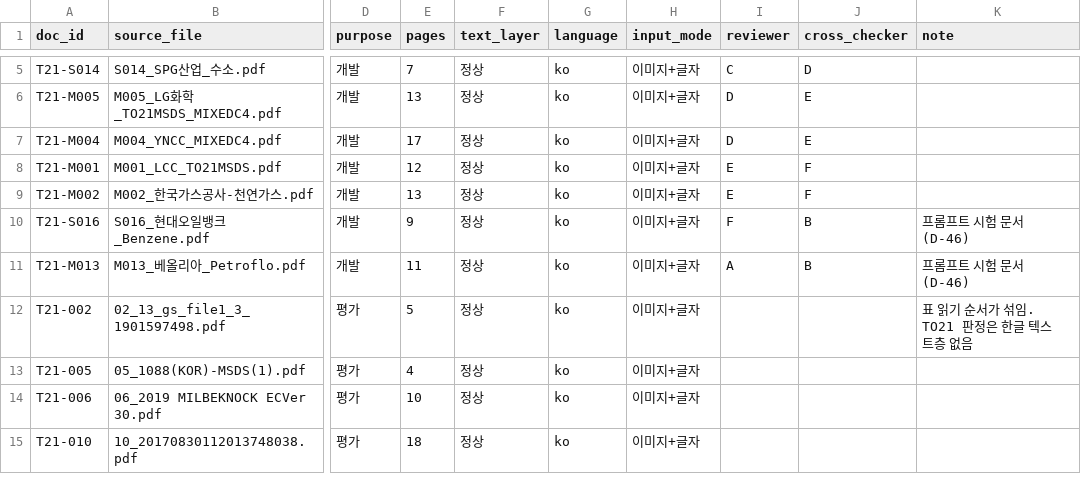
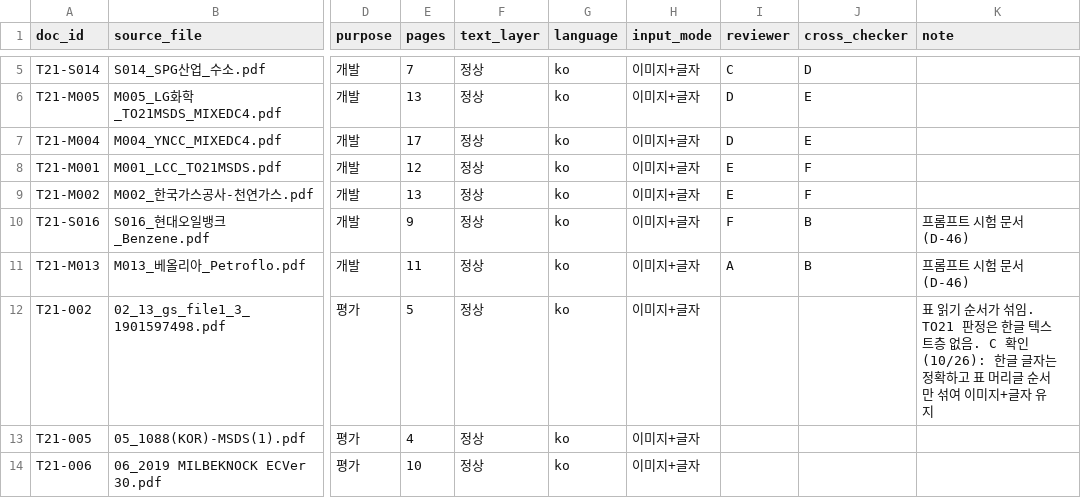
Before and after one commit to sunub/to21-msds-poc, a CSV file: data/manifest.csv, drawn as a sheet; only a part is shown, gaps mark what is left out; the shorter side is filled out with more unchanged rows; the diff names each change by its address in the sheet, - before the commit and + after, or states it on an @@ line.

Commit message:
원문 대조 함수 구현, 02번 텍스트층 판단 기록
- source_match.normalize/match: 가이드의 규칙대로 구현 (test_C_checks 5 passed)
- manifest T21-002: 한글 글자는 정확하고 표 머리글 순서만 섞여 이미지+글자를 유지한다는 확인 메모

```diff
--- a/data/manifest.csv
+++ b/data/manifest.csv
-K12 (note): …층 없음
+K12 (note): …층 없음. C 확인(10/26): 한글 글자는 정확하고 표 머리글 순서만 섞여 이미지+글자 유지
```
Also changed, not shown: 1 other file.
